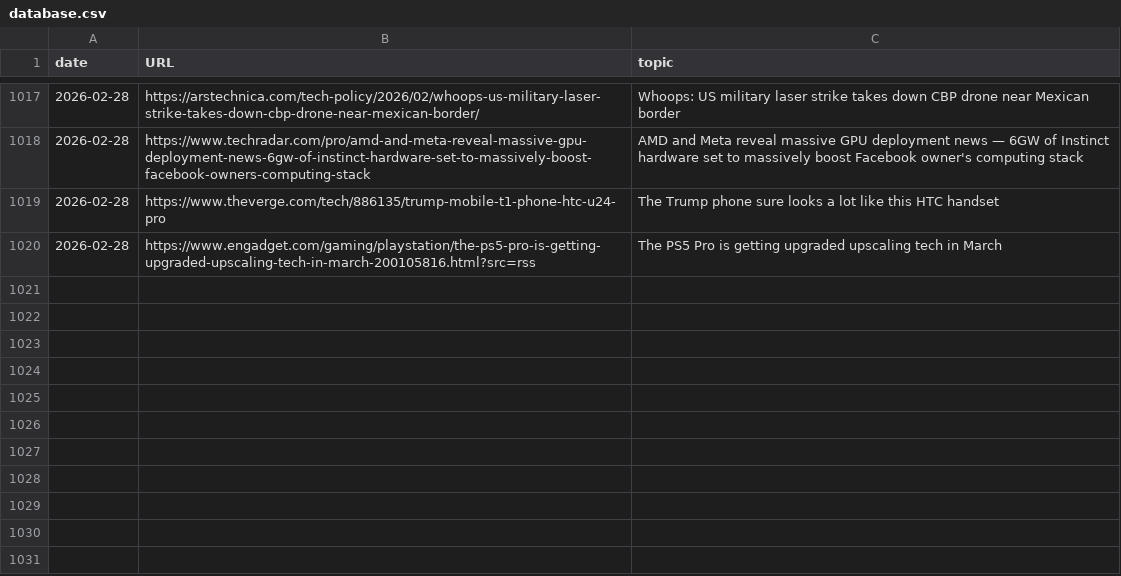
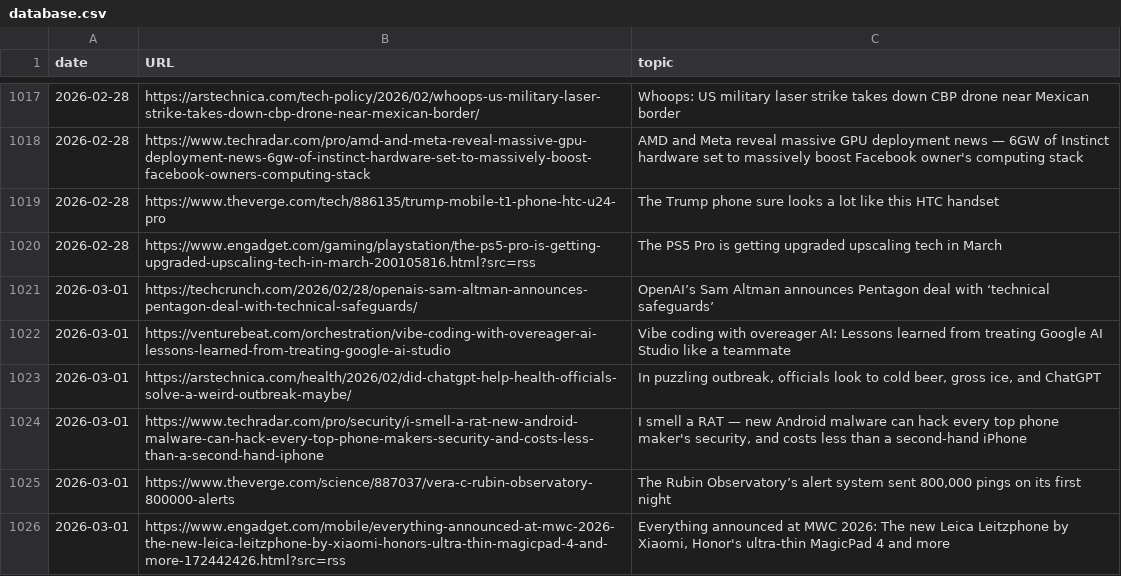
Before and after one commit to cheoljoo/english, a CSV file: database.csv, drawn as a sheet; only a part is shown, gaps mark what is left out.

```diff
--- a/database.csv
+++ b/database.csv
@@ -1020 +1020,7 @@ date,URL,topic
 2026-02-28,https://www.engadget.com/gaming/playstation/the-ps5-pro-is-getting-upgraded-upscaling-tech-in-march-200105816.html?src=rss,The PS5 Pro is getting upgraded upscaling tech in March
+2026-03-01,https://techcrunch.com/2026/02/28/openais-sam-altman-announces-pentagon-deal-with-technical-safeguards/,OpenAI’s Sam Altman announces Pentagon deal with ‘technical safeguards’
+2026-03-01,https://venturebeat.com/orchestration/vibe-coding-with-overeager-ai-lessons-learned-from-treating-google-ai-studio,Vibe coding with overeager AI: Lessons learned from treating Google AI Studio like a teammate
+2026-03-01,https://arstechnica.com/health/2026/02/did-chatgpt-help-health-officials-solve-a-weird-outbreak-maybe/,"In puzzling outbreak, officials look to cold beer, gross ice, and ChatGPT"
+2026-03-01,https://www.techradar.com/pro/security/i-smell-a-rat-new-android-malware-can-hack-every-top-phone-makers-security-and-costs-less-than-a-second-hand-iphone,"I smell a RAT — new Android malware can hack every top phone maker's security, and costs less than a second-hand iPhone"
+2026-03-01,https://www.theverge.com/science/887037/vera-c-rubin-observatory-800000-alerts,"The Rubin Observatory’s alert system sent 800,000 pings on its first night"
+2026-03-01,https://www.engadget.com/mobile/everything-announced-at-mwc-2026-the-new-leica-leitzphone-by-xiaomi-honors-ultra-thin-magicpad-4-and-more-172442426.html?src=rss,"Everything announced at MWC 2026: The new Leica Leitzphone by Xiaomi, Honor's ultra-thin MagicPad 4 and more"
```
Also changed, not shown: 1 other file.
